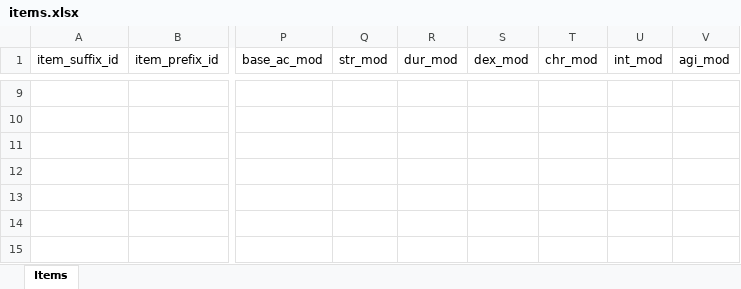
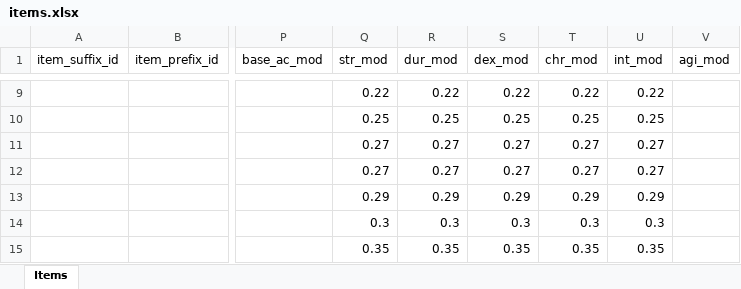
Before and after one commit to AdamKyle/flare, an Excel workbook: resources/data-imports/items.xlsx, sheet Items, drawn as a sheet; only a part is shown, gaps mark what is left out; values as stored, in another font and other column widths than the file's, no borders; the diff covers the shown part only; the diff names each change by its address in the sheet, - before the commit and + after, or states it on an @@ line.

```diff
--- a/resources/data-imports/items.xlsx (sheet Items)
+++ b/resources/data-imports/items.xlsx (sheet Items)
-Q9 (str_mod): (empty)
+Q9 (str_mod): 0.22
-R9 (dur_mod): (empty)
+R9 (dur_mod): 0.22
-S9 (dex_mod): (empty)
+S9 (dex_mod): 0.22
-T9 (chr_mod): (empty)
+T9 (chr_mod): 0.22
-U9 (int_mod): (empty)
+U9 (int_mod): 0.22
-Q10 (str_mod): (empty)
+Q10 (str_mod): 0.25
-R10 (dur_mod): (empty)
+R10 (dur_mod): 0.25
-S10 (dex_mod): (empty)
+S10 (dex_mod): 0.25
-T10 (chr_mod): (empty)
+T10 (chr_mod): 0.25
-U10 (int_mod): (empty)
+U10 (int_mod): 0.25
-Q11:Q12 (str_mod): (empty)
+Q11:Q12 (str_mod): 0.27
-R11:R12 (dur_mod): (empty)
+R11:R12 (dur_mod): 0.27
-S11:S12 (dex_mod): (empty)
+S11:S12 (dex_mod): 0.27
-T11:T12 (chr_mod): (empty)
+T11:T12 (chr_mod): 0.27
-U11:U12 (int_mod): (empty)
+U11:U12 (int_mod): 0.27
-Q13 (str_mod): (empty)
+Q13 (str_mod): 0.29
-R13 (dur_mod): (empty)
+R13 (dur_mod): 0.29
-S13 (dex_mod): (empty)
+S13 (dex_mod): 0.29
-T13 (chr_mod): (empty)
+T13 (chr_mod): 0.29
-U13 (int_mod): (empty)
+U13 (int_mod): 0.29
-Q14 (str_mod): (empty)
+Q14 (str_mod): 0.3
-R14 (dur_mod): (empty)
+R14 (dur_mod): 0.3
-S14 (dex_mod): (empty)
+S14 (dex_mod): 0.3
-T14 (chr_mod): (empty)
+T14 (chr_mod): 0.3
-U14 (int_mod): (empty)
+U14 (int_mod): 0.3
-Q15 (str_mod): (empty)
+Q15 (str_mod): 0.35
-R15 (dur_mod): (empty)
+R15 (dur_mod): 0.35
-S15 (dex_mod): (empty)
+S15 (dex_mod): 0.35
-T15 (chr_mod): (empty)
+T15 (chr_mod): 0.35
-U15 (int_mod): (empty)
+U15 (int_mod): 0.35
```
Also changed, not shown: 326 edited cells elsewhere in this sheet, resources/data-imports/monsters.xlsx, 3 other files.
